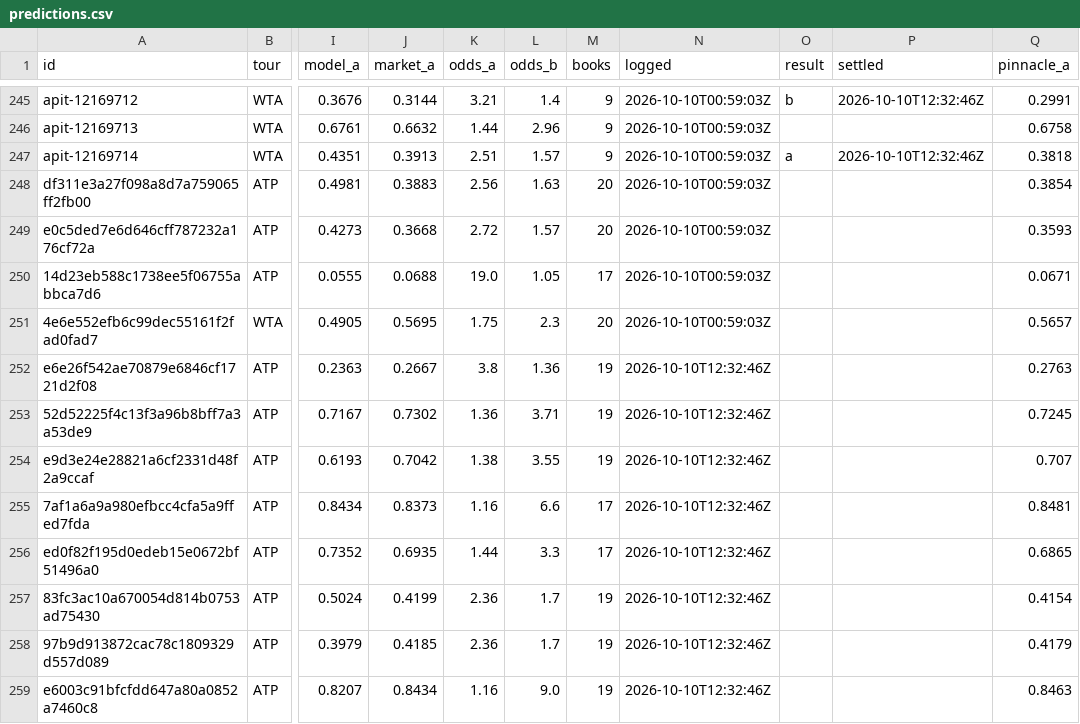
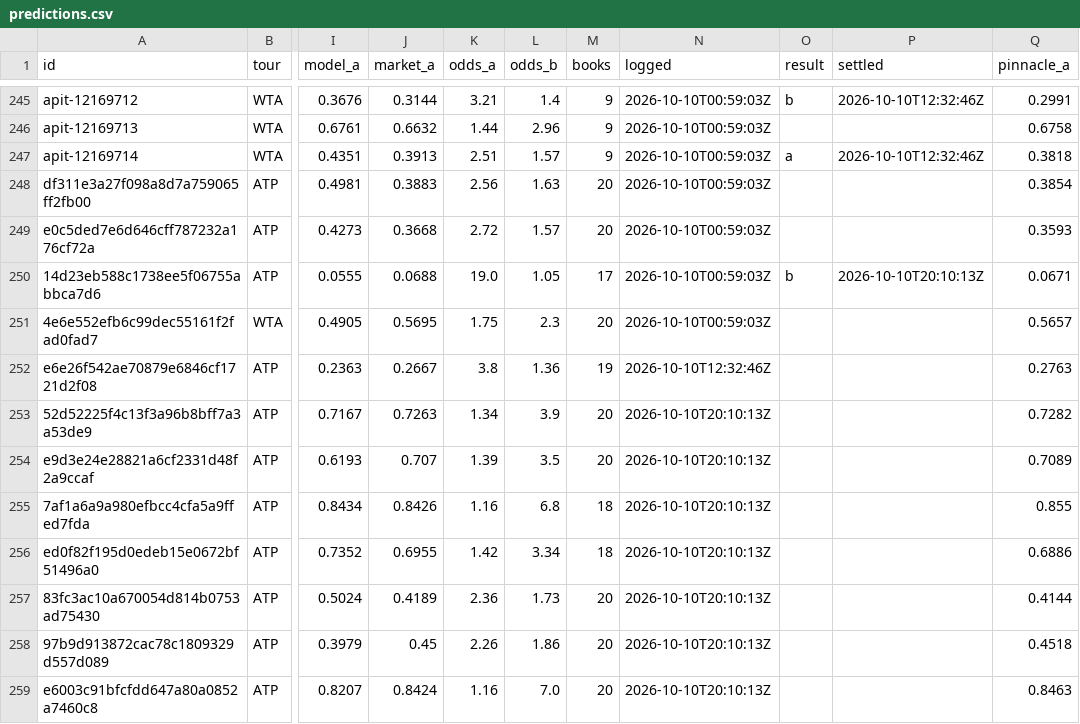
Before and after one commit to MoussaK1379/tennis-odds-engine, a CSV file: history/predictions.csv, drawn as a sheet; only a part is shown, gaps mark what is left out; the diff covers the shown part only; the diff names each change by its address in the sheet, - before the commit and + after, or states it on an @@ line.

```diff
--- a/history/predictions.csv
+++ b/history/predictions.csv
-O250 (result): (empty)
+O250 (result): b
-P250 (settled): (empty)
+P250 (settled): 2026-10-10T20:10:13Z
-J253 (market_a): 0.7302
+J253 (market_a): 0.7263
-K253 (odds_a): 1.36
+K253 (odds_a): 1.34
-L253 (odds_b): 3.71
+L253 (odds_b): 3.9
-M253:M254 (books): 19
+M253:M254 (books): 20
-N253:N259 (logged): 2026-10-10T12:32:46Z
+N253:N259 (logged): 2026-10-10T20:10:13Z
-Q253 (pinnacle_a): 0.7245
+Q253 (pinnacle_a): 0.7282
-J254 (market_a): 0.7042
+J254 (market_a): 0.707
-K254 (odds_a): 1.38
+K254 (odds_a): 1.39
-L254 (odds_b): 3.55
+L254 (odds_b): 3.5
-Q254 (pinnacle_a): 0.707
+Q254 (pinnacle_a): 0.7089
-J255 (market_a): 0.8373
+J255 (market_a): 0.8426
-L255 (odds_b): 6.6
+L255 (odds_b): 6.8
-M255:M256 (books): 17
+M255:M256 (books): 18
-Q255 (pinnacle_a): 0.8481
+Q255 (pinnacle_a): 0.855
-J256 (market_a): 0.6935
+J256 (market_a): 0.6955
-K256 (odds_a): 1.44
+K256 (odds_a): 1.42
-L256 (odds_b): 3.3
+L256 (odds_b): 3.34
-Q256 (pinnacle_a): 0.6865
+Q256 (pinnacle_a): 0.6886
-J257 (market_a): 0.4199
+J257 (market_a): 0.4189
-L257 (odds_b): 1.7
+L257 (odds_b): 1.73
-M257:M259 (books): 19
+M257:M259 (books): 20
-Q257 (pinnacle_a): 0.4154
+Q257 (pinnacle_a): 0.4144
-J258 (market_a): 0.4185
+J258 (market_a): 0.45
-K258 (odds_a): 2.36
+K258 (odds_a): 2.26
-L258 (odds_b): 1.7
+L258 (odds_b): 1.86
-Q258 (pinnacle_a): 0.4179
+Q258 (pinnacle_a): 0.4518
-J259 (market_a): 0.8434
+J259 (market_a): 0.8424
-L259 (odds_b): 9.0
+L259 (odds_b): 7.0
```
Also changed, not shown: 9 added rows and 6 edited cells elsewhere in this file, history/parlays.csv, 1 other file.
